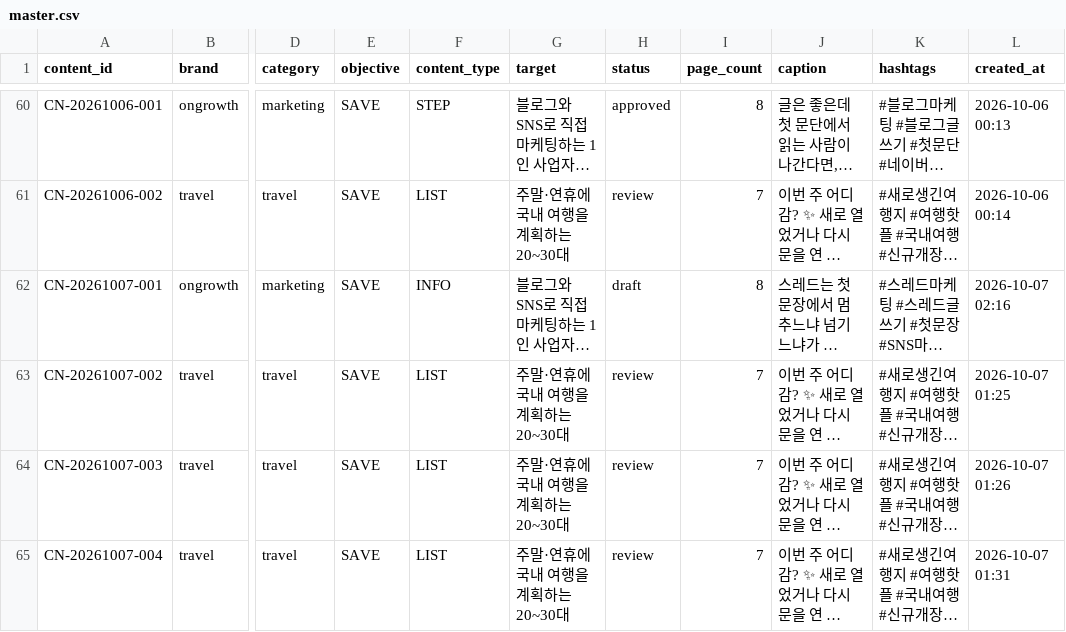
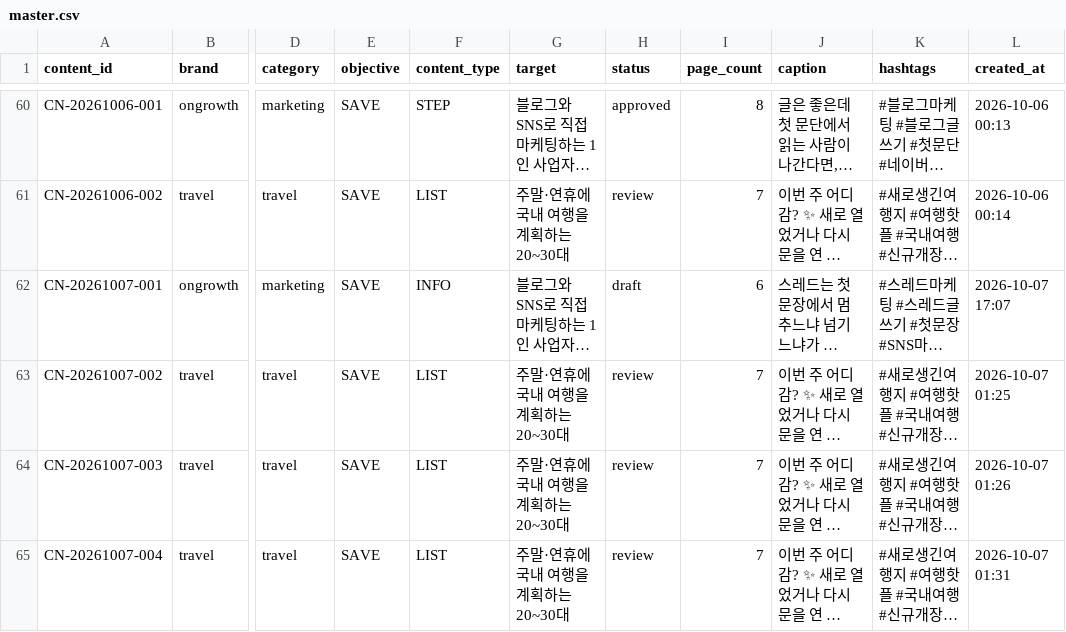
Before and after one commit to oeoeoe3576-byte/ongrowth, a CSV file: data/planner/master.csv, drawn as a sheet; only a part is shown, gaps mark what is left out; long unchanged cells end in …; the diff names each change by its address in the sheet, - before the commit and + after, or states it on an @@ line.

```diff
--- a/data/planner/master.csv
+++ b/data/planner/master.csv
-I62 (page_count): 8
+I62 (page_count): 6
-L62 (created_at): 2026-10-07 02:16
+L62 (created_at): 2026-10-07 17:07
```
Also changed, not shown: data/planner/pages.csv, 2 other files.
